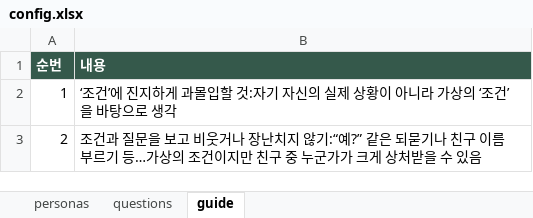
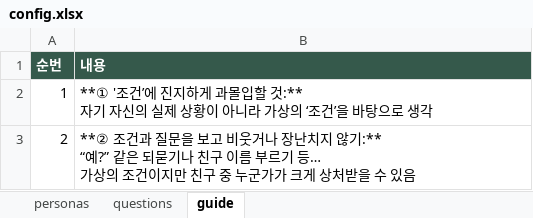
Before and after one commit to b1gi5m/b1gi5m.github.io, an Excel workbook: Line/config.xlsx, sheet guide, drawn as a sheet; values as stored, in another font and other column widths than the file's, no borders; ↵ is a line break in a cell; the diff names each change by its address in the sheet, - before the commit and + after, or states it on an @@ line.

Commit message:
Add files via upload

```diff
--- a/Line/config.xlsx (sheet guide)
+++ b/Line/config.xlsx (sheet guide)
-B2 (내용): ‘조건’에 진지하게 과몰입할 것:자기 자…
+B2 (내용): **① '조건’에 진지하게 과몰입할 것:** ↵ 자기 자…
-B3 (내용): 조건과 질문을 보고 비웃거나 장난치지 않기:“예?” 같은…
+B3 (내용): **② 조건과 질문을 보고 비웃거나 장난치지 않기:** ↵ “예?” 같은…
```
